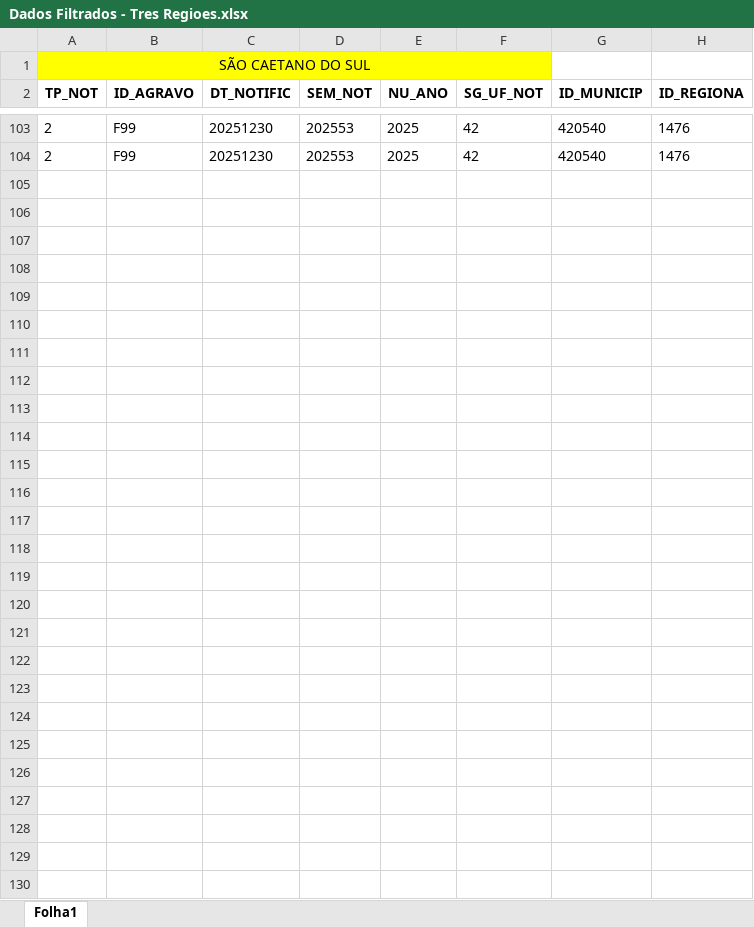
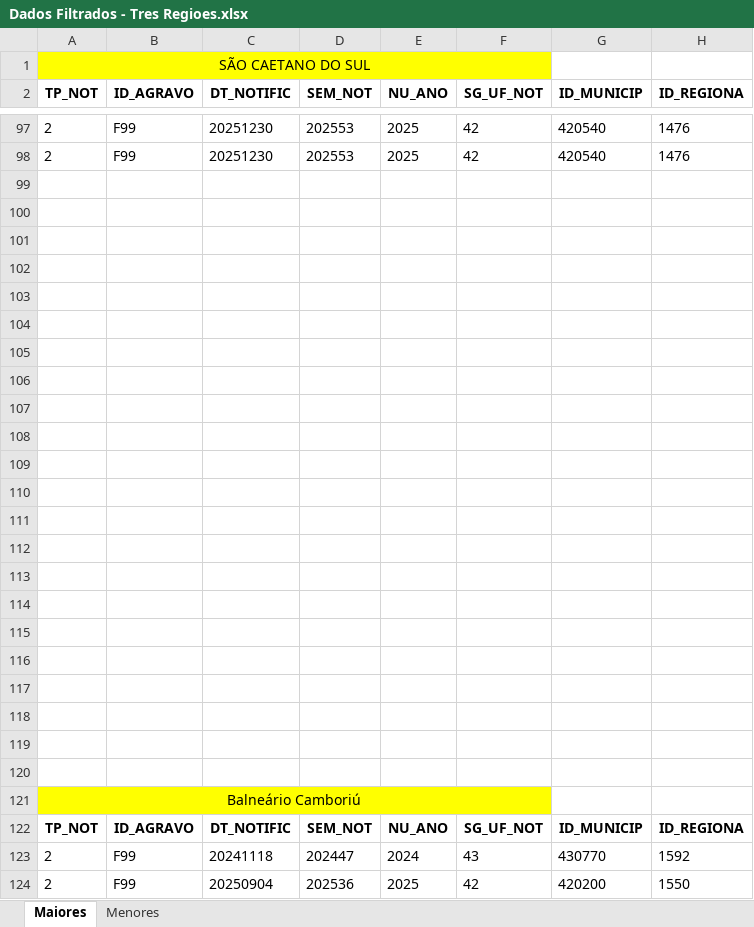
Before and after one commit to matheusfdosan/Projeto-Extensionista, an Excel workbook: Dados Filtrados - Tres Regioes.xlsx, sheet Maiores, drawn as a sheet; only a part is shown, gaps mark what is left out; values as stored, in another font and other column widths than the file's, no borders; rows hold the shown columns only; the diff covers the shown part only; the diff names each change by its address in the sheet, - before the commit and + after, or states it on an @@ line.

```diff
--- a/Dados Filtrados - Tres Regioes.xlsx (sheet Maiores)
+++ b/Dados Filtrados - Tres Regioes.xlsx (sheet Maiores)
-sheet tab: Folha1
+sheet tab: Maiores
+sheet tab: Menores
+row 99: (empty)
+row 100: (empty)
+row 101: (empty)
+row 102: (empty)
+row 103: (empty)
+row 104: (empty)
+row 105: (empty)
+row 106: (empty)
+row 107: (empty)
+row 108: (empty)
+row 109: (empty)
+row 110: (empty)
+row 111: (empty)
+row 112: (empty)
+row 113: (empty)
+row 114: (empty)
+row 115: (empty)
+row 116: (empty)
+row 117: (empty)
+row 118: (empty)
+row 119: (empty)
+row 120: (empty)
@@ row 24 moved to row 121: Balneário Camboriú @@
@@ row 25 moved to row 122: TP_NOT @@
@@ row 26 moved to row 123: 2 @@
@@ row 27 moved to row 124: 2 @@
```
Also changed, not shown: 2 removed rows elsewhere in this sheet, charts or pictures, BRUTO/MENTBR20.xlsx, BRUTO/MENTBR21.xlsx, 7 other files.
